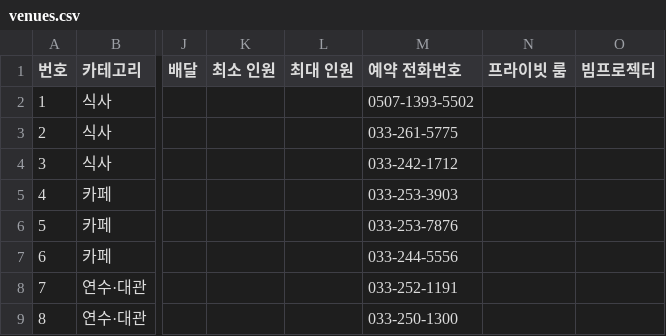
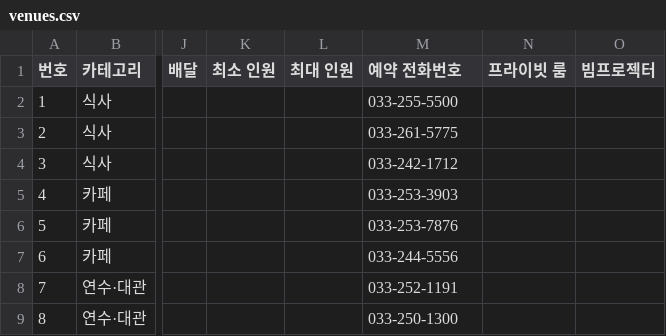
Before and after one commit to setana7714/gangwon-edu-dashboard, a CSV file: public/data/venues.csv, drawn as a sheet; only a part is shown, gaps mark what is left out; the diff names each change by its address in the sheet, - before the commit and + after, or states it on an @@ line.

```diff
--- a/public/data/venues.csv
+++ b/public/data/venues.csv
-M2 (예약 전화번호): 0507-1393-5502
+M2 (예약 전화번호): 033-255-5500
```
